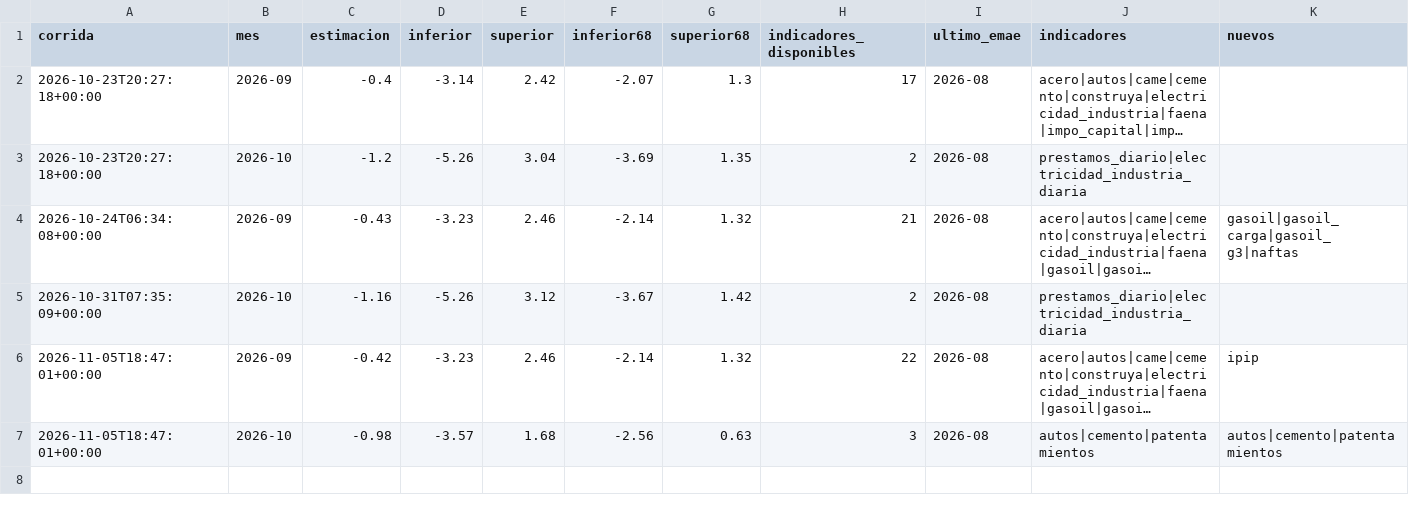
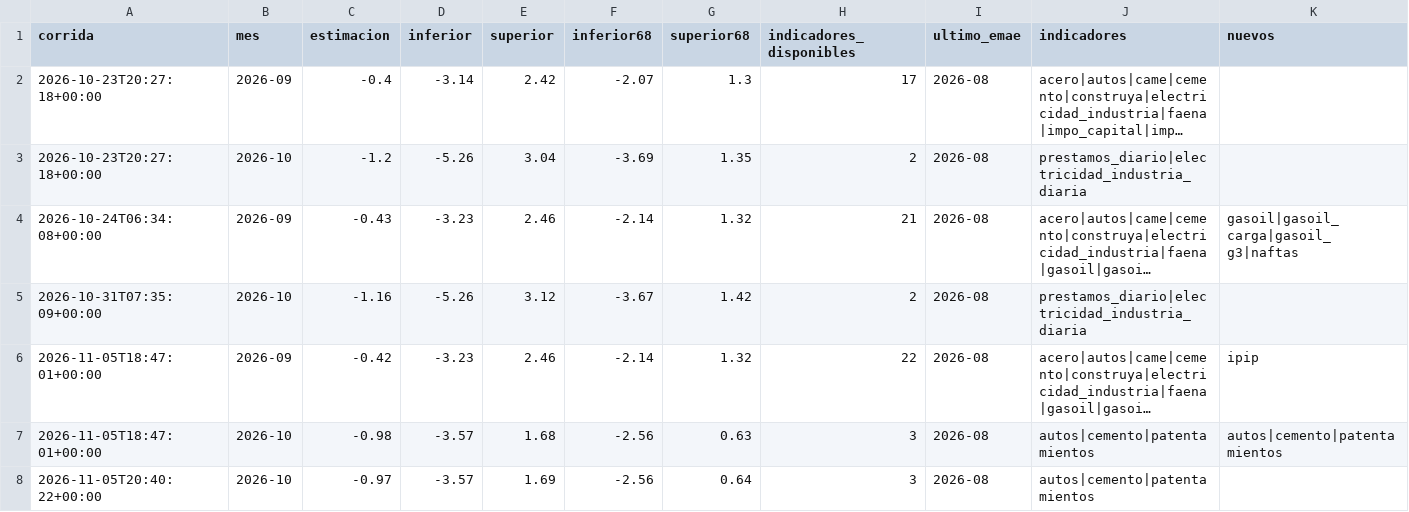
Before and after one commit to rodrigotperelsztein-source/indicador-adelantado, a CSV file: data/historial.csv, drawn as a sheet; long unchanged cells end in …; the diff names each change by its address in the sheet, - before the commit and + after, or states it on an @@ line.

```diff
--- a/data/historial.csv
+++ b/data/historial.csv
+row 8: 2026-11-05T20:40:22+00:00 | 2026-10 | -0.97 | -3.57 | 1.69 | -2.56 | 0.64 | 3 | 2026-08 | autos|cemento|patentamientos
```
Also changed, not shown: data/evaluacion.csv, data/insumos/impo_capital.csv, 5 other files.
